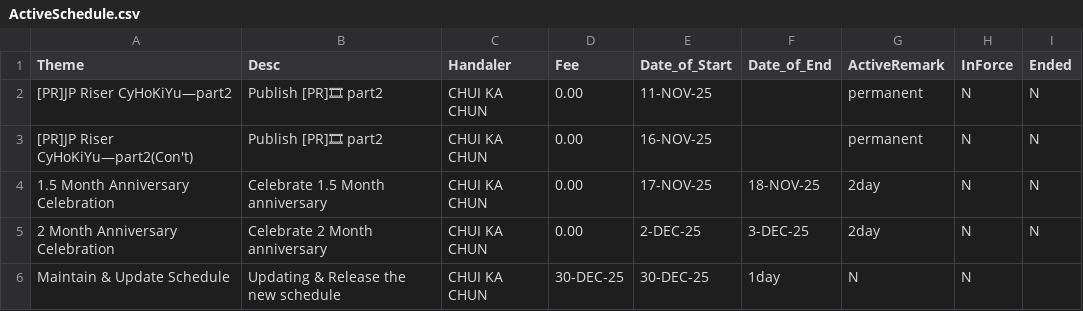
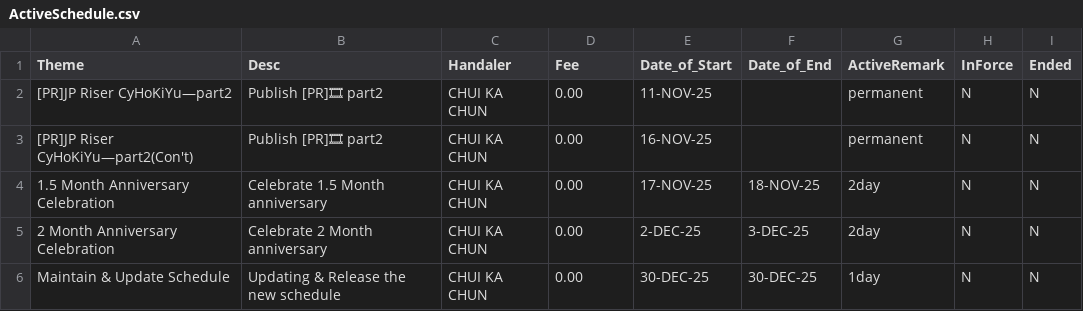
Before and after one commit to CHUI-KA-CHUN/-c-CyHoKiYu-, a CSV file: ActiveSchedule.csv, drawn as a sheet.

Commit message:
Update ActiveSchedule.csv

```diff
--- a/ActiveSchedule.csv
+++ b/ActiveSchedule.csv
@@ -5,2 +5,2 @@ Theme, Desc, Handaler, Fee, Date_of_Start, Date_of_End, ActiveRemark, InForce, E
 2 Month Anniversary Celebration, Celebrate 2 Month anniversary, CHUI KA CHUN, 0.00, 2-DEC-25, 3-DEC-25, 2day, N, N
-Maintain & Update Schedule, Updating & Release the new schedule, CHUI KA CHUN, 30-DEC-25, 30-DEC-25, 1day, N, N
+Maintain & Update Schedule, Updating & Release the new schedule, CHUI KA CHUN, 0.00, 30-DEC-25, 30-DEC-25, 1day, N, N
```
